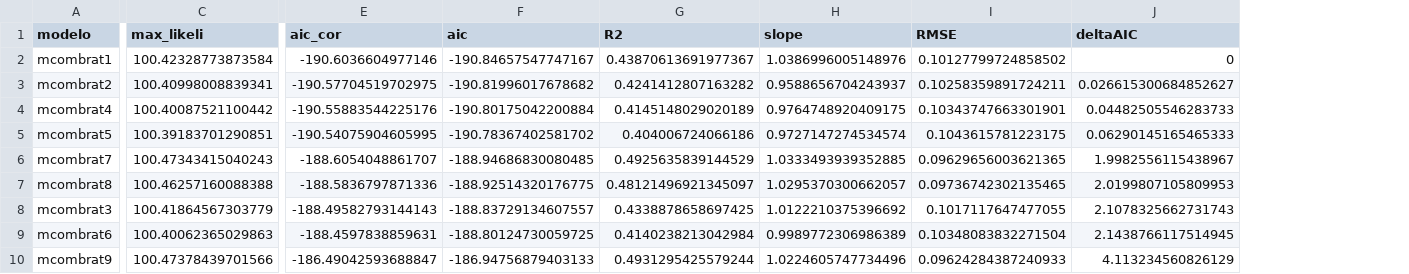
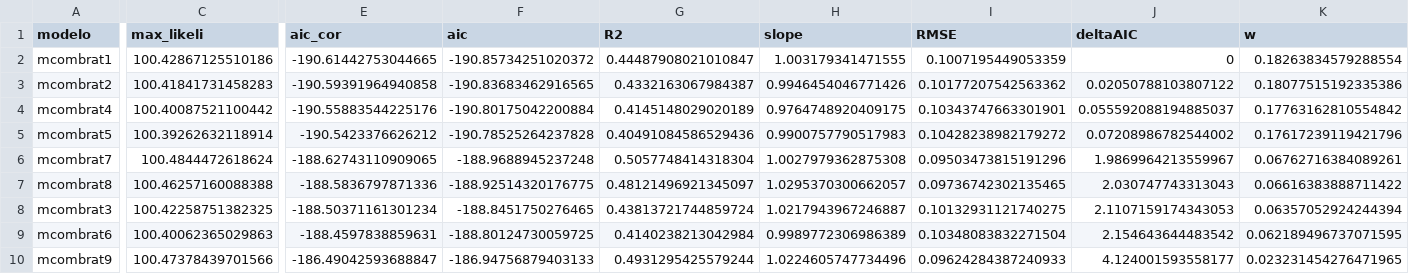
Before and after one commit to ajpelu/adaptamed_dendroanalysis, a CSV file: data/models_ratio_combined_summary.csv, drawn as a sheet; only a part is shown, gaps mark what is left out; the diff names each change by its address in the sheet, - before the commit and + after, or states it on an @@ line.

```diff
--- a/data/models_ratio_combined_summary.csv
+++ b/data/models_ratio_combined_summary.csv
+column K (w), rows 2-10: 0.18263834579288554 | 0.18077515192335386 | 0.17763162810554842 | 0.17617239119421796 | 0.06762716384089261 | 0.06616383888711422 | 0.06357052924244394 | 0.062189496737071595 | 0.023231454276471965
-C2 (max_likeli): 100.42328773873584
+C2 (max_likeli): 100.42867125510186
-E2 (aic_cor): -190.6036604977146
+E2 (aic_cor): -190.61442753044665
-F2 (aic): -190.84657547747167
+F2 (aic): -190.85734251020372
-G2 (R2): 0.43870613691977367
+G2 (R2): 0.44487908021010847
-H2 (slope): 1.0386996005148976
+H2 (slope): 1.003179341471555
-I2 (RMSE): 0.10127799724858502
+I2 (RMSE): 0.1007195449053359
-C3 (max_likeli): 100.40998008839341
+C3 (max_likeli): 100.41841731458283
-E3 (aic_cor): -190.57704519702975
+E3 (aic_cor): -190.59391964940858
-F3 (aic): -190.81996017678682
+F3 (aic): -190.83683462916565
-G3 (R2): 0.4241412807163282
+G3 (R2): 0.4332163067984387
-H3 (slope): 0.9588656704243937
+H3 (slope): 0.9946454046771426
-I3 (RMSE): 0.10258359891724211
+I3 (RMSE): 0.10177207542563362
-J3 (deltaAIC): 0.026615300684852627
+J3 (deltaAIC): 0.02050788103807122
-J4 (deltaAIC): 0.04482505546283733
+J4 (deltaAIC): 0.055592088194885037
-C5 (max_likeli): 100.39183701290851
+C5 (max_likeli): 100.39262632118914
-E5 (aic_cor): -190.54075904605995
+E5 (aic_cor): -190.5423376626212
-F5 (aic): -190.78367402581702
+F5 (aic): -190.78525264237828
-G5 (R2): 0.404006724066186
+G5 (R2): 0.40491084586529436
-H5 (slope): 0.9727147274534574
+H5 (slope): 0.9900757790517983
-I5 (RMSE): 0.1043615781223175
+I5 (RMSE): 0.10428238982179272
-J5 (deltaAIC): 0.06290145165465333
+J5 (deltaAIC): 0.07208986782544002
-C6 (max_likeli): 100.47343415040243
+C6 (max_likeli): 100.4844472618624
-E6 (aic_cor): -188.6054048861707
+E6 (aic_cor): -188.62743110909065
-F6 (aic): -188.94686830080485
+F6 (aic): -188.9688945237248
-G6 (R2): 0.4925635839144529
+G6 (R2): 0.5057748414318304
-H6 (slope): 1.0333493939352885
+H6 (slope): 1.0027979362875308
-I6 (RMSE): 0.09629656003621365
+I6 (RMSE): 0.09503473815191296
-J6 (deltaAIC): 1.9982556115438967
+J6 (deltaAIC): 1.9869964213559967
-J7 (deltaAIC): 2.0199807105809953
+J7 (deltaAIC): 2.030747743313043
-C8 (max_likeli): 100.41864567303779
+C8 (max_likeli): 100.42258751382325
-E8 (aic_cor): -188.49582793144143
+E8 (aic_cor): -188.50371161301234
-F8 (aic): -188.83729134607557
+F8 (aic): -188.8451750276465
-G8 (R2): 0.4338878658697425
+G8 (R2): 0.43813721744859724
-H8 (slope): 1.0122210375396692
+H8 (slope): 1.0217943967246887
-I8 (RMSE): 0.1017117647477055
+I8 (RMSE): 0.10132931121740275
-J8 (deltaAIC): 2.1078325662731743
+J8 (deltaAIC): 2.1107159174343053
-J9 (deltaAIC): 2.1438766117514945
+J9 (deltaAIC): 2.154643644483542
-J10 (deltaAIC): 4.113234560826129
+J10 (deltaAIC): 4.124001593558177
```
Also changed, not shown: data/models_ratio_all_summary.csv, data/models_ratio_effect_precipitation.csv, 26 other files.
